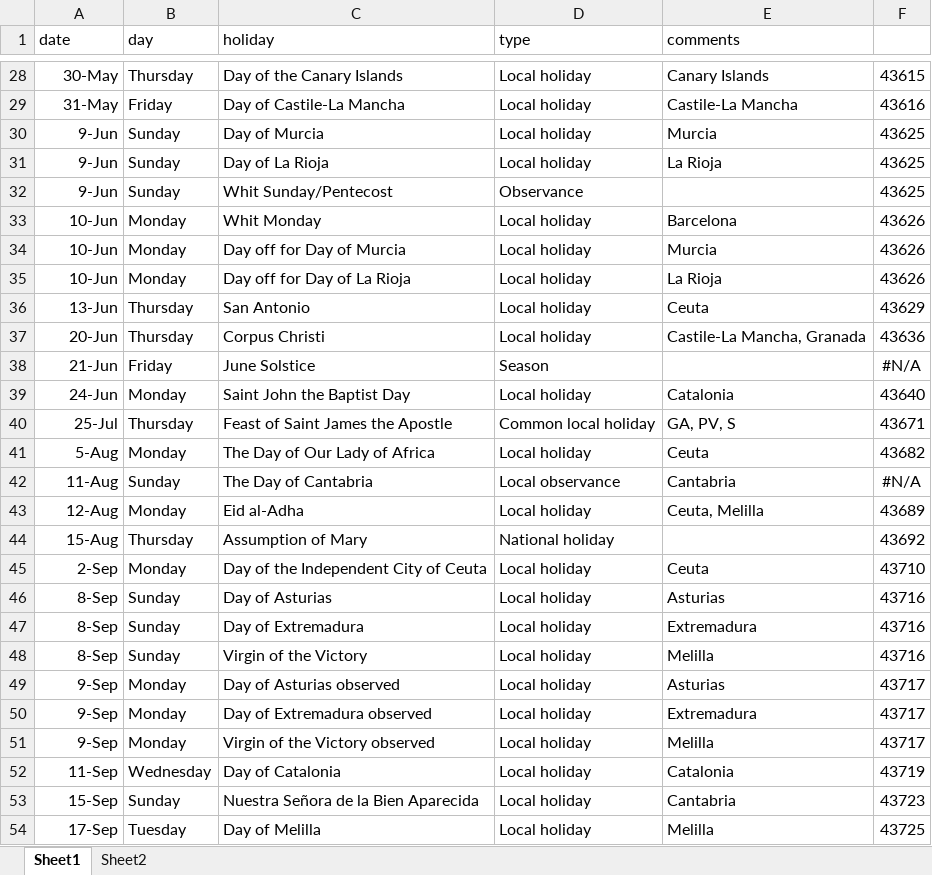
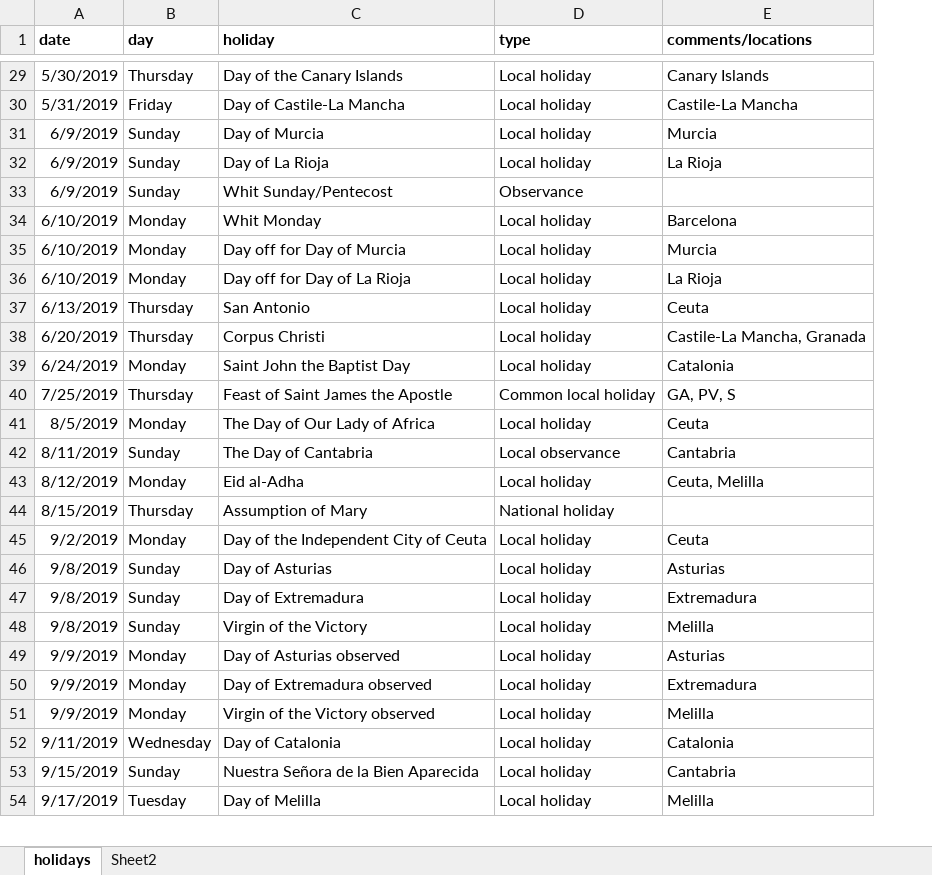
Before and after one commit to CTso25/Predict-Train-Prices, an Excel workbook: datasets/holidays.xlsx, sheet holidays, drawn as a sheet; only a part is shown, gaps mark what is left out; values as stored, in another font and other column widths than the file's, no borders; removed rows and columns are numbered as before the commit, all else as after; the diff covers the shown part only; the diff names each change by its address in the sheet, - before the commit and + after, or states it on an @@ line.

```diff
--- a/datasets/holidays.xlsx (sheet holidays)
+++ b/datasets/holidays.xlsx (sheet holidays)
-sheet tab: Sheet1
+sheet tab: holidays
-column F, rows 28-37: 43615 | 43616 | 43625 | 43625 | 43625 | 43626 | 43626 | 43626 | 43629 | 43636; rows 39-54: 43640 | 43671 | 43682 | #N/A | 43689 | 43692 | 43710 | 43716 | 43716 | 43716 | 43717 | 43717 | 43717 | 43719 | 43723 | 43725
-A1:E1 bold: off
+A1:E1 bold: on
-E1: comments
+E1: comments/locations
-A29 (date): 30-May
+A29 (date): 5/30/2019
-A30 (date): 31-May
+A30 (date): 5/31/2019
-A31:A33 (date): 9-Jun
+A31:A33 (date): 6/9/2019
-A34:A36 (date): 10-Jun
+A34:A36 (date): 6/10/2019
-A37 (date): 13-Jun
+A37 (date): 6/13/2019
-A38 (date): 20-Jun
+A38 (date): 6/20/2019
-row 38: 21-Jun | Friday | June Solstice | Season |  | #N/A
-A39 (date): 24-Jun
+A39 (date): 6/24/2019
-A40 (date): 25-Jul
+A40 (date): 7/25/2019
-A41 (date): 5-Aug
+A41 (date): 8/5/2019
-A42 (date): 11-Aug
+A42 (date): 8/11/2019
-A43 (date): 12-Aug
+A43 (date): 8/12/2019
-A44 (date): 15-Aug
+A44 (date): 8/15/2019
-A45 (date): 2-Sep
+A45 (date): 9/2/2019
-A46:A48 (date): 8-Sep
+A46:A48 (date): 9/8/2019
-A49:A51 (date): 9-Sep
+A49:A51 (date): 9/9/2019
-A52 (date): 11-Sep
+A52 (date): 9/11/2019
-A53 (date): 15-Sep
+A53 (date): 9/15/2019
-A54 (date): 17-Sep
+A54 (date): 9/17/2019
```
Also changed, not shown: 2 added rows, 4 removed rows, 37 edited cells and cell formats elsewhere in this sheet, formulas that keep their value, 1 other file.
